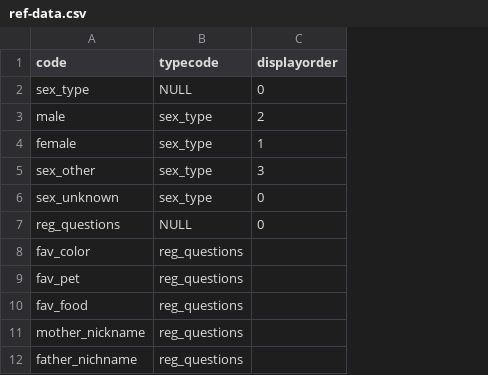
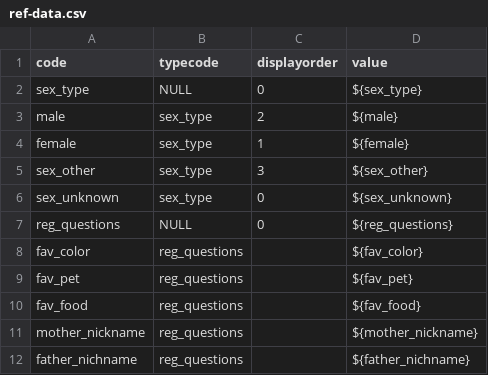
Before and after one commit to singhjoga/chessbuddy, a CSV file: server/admin/src/main/resources/db/data/ref-data.csv, drawn as a sheet; the diff names each change by its address in the sheet, - before the commit and + after, or states it on an @@ line.

```diff
--- a/server/admin/src/main/resources/db/data/ref-data.csv
+++ b/server/admin/src/main/resources/db/data/ref-data.csv
+column D (value), rows 2-12: ${sex_type} | ${male} | ${female} | ${sex_other} | ${sex_unknown} | ${reg_questions} | ${fav_color} | ${fav_pet} | ${fav_food} | ${mother_nickname} | ${father_nichname}
```
Also changed, not shown: 35 other files.
